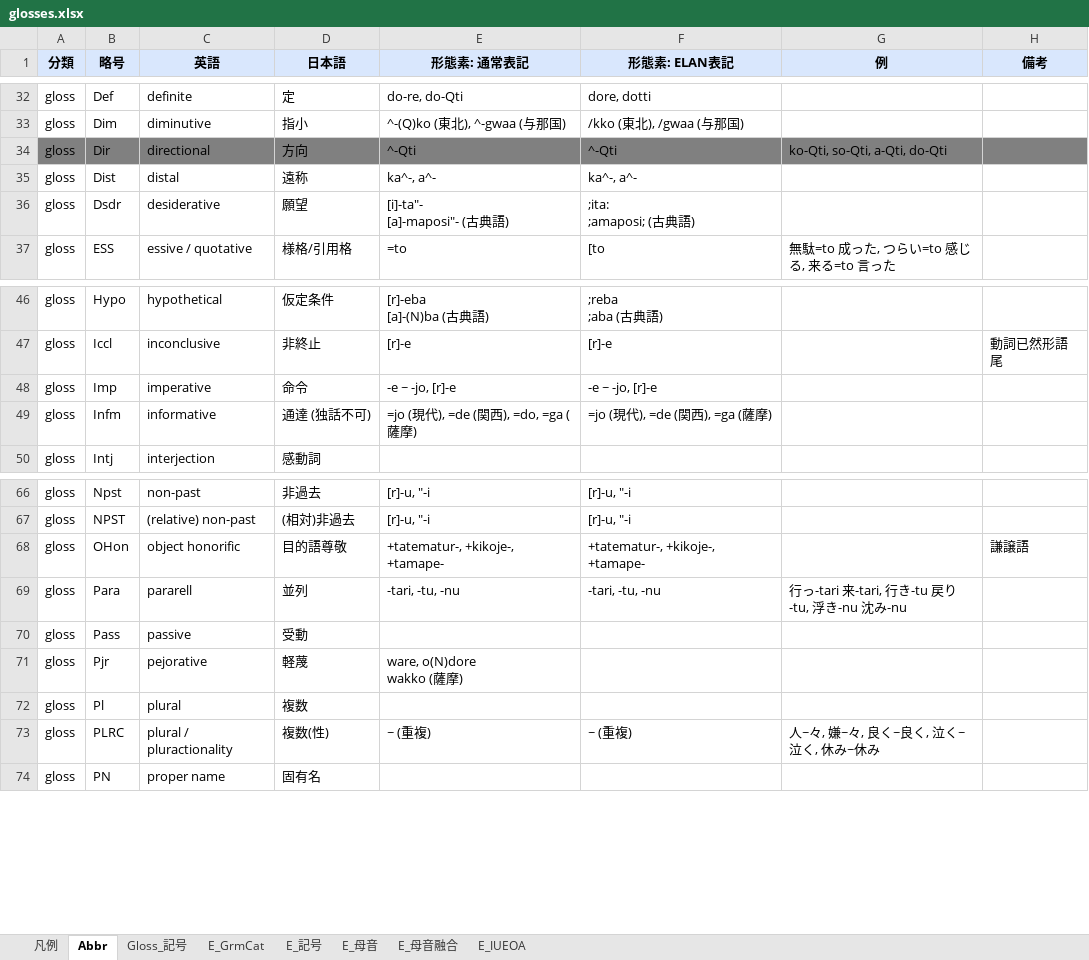
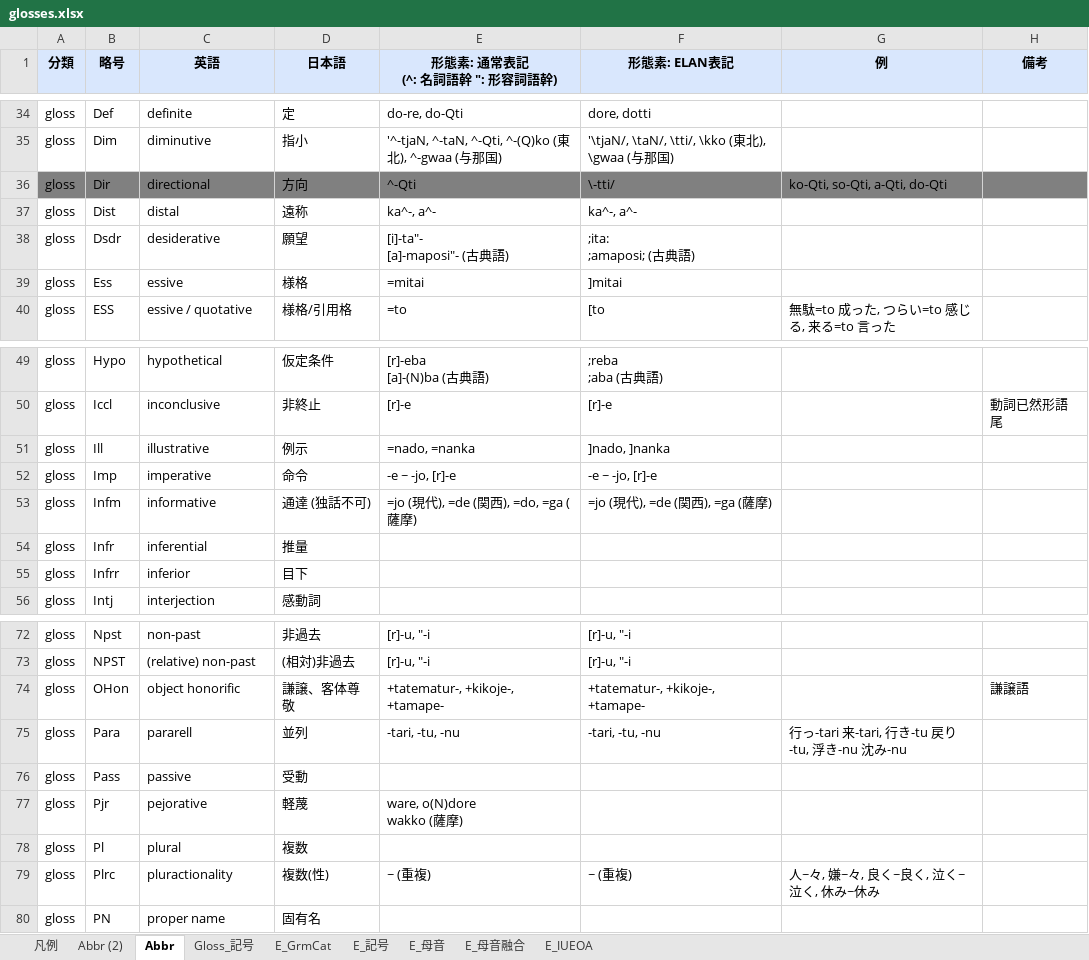
Before and after one commit to Croquis-Kuni/CROJADS-Croquis-database-of-Japanese-dialects, an Excel workbook: glosses.xlsx, sheet Abbr, drawn as a sheet; only a part is shown, gaps mark what is left out; values as stored, in another font and other column widths than the file's, no borders; addresses are those after the commit; ↵ is a line break in a cell; the diff covers the shown part only; the diff names each change by its address in the sheet, - before the commit and + after, or states it on an @@ line.

```diff
--- a/glosses.xlsx (sheet Abbr)
+++ b/glosses.xlsx (sheet Abbr)
+sheet tab: Abbr (2)
-E1: 形態素: 通常表記
+E1: 形態素: 通常表記 ↵ (^: 名詞語幹 ": 形容詞語幹)
-E35 (形態素: 通常表記 (^: 名詞語幹 ": 形容詞語幹)): ^-(Q)ko (東北), ^-gwaa (与那国)
+E35 (形態素: 通常表記 (^: 名詞語幹 ": 形容詞語幹)): '^-tjaN, ^-taN, ^-Qti, ^-(Q)ko (東北), ^-gwaa (与那国)
-F35 (形態素: ELAN表記): /kko (東北), /gwaa (与那国)
+F35 (形態素: ELAN表記): '\tjaN/, \taN/, \tti/, \kko (東北), \gwaa (与那国)
-F36 (形態素: ELAN表記): ^-Qti
+F36 (形態素: ELAN表記): \-tti/
+row 39: gloss | Ess | essive | 様格 | =mitai | ]mitai
+row 51: gloss | Ill | illustrative | 例示 | =nado, =nanka | ]nado, ]nanka
+row 54: gloss | Infr | inferential | 推量
+row 55: gloss | Infrr | inferior | 目下
-D74 (日本語): 目的語尊敬
+D74 (日本語): 謙譲、客体尊敬
-B79 (略号): PLRC
+B79 (略号): Plrc
-C79 (英語): plural / pluractionality
+C79 (英語): pluractionality
```
Also changed, not shown: 2 added rows, 27 edited cells and cell formats elsewhere in this sheet, sheet E_GrmCat, sheet Gloss_記号, sheet E_記号, 1 other file.
